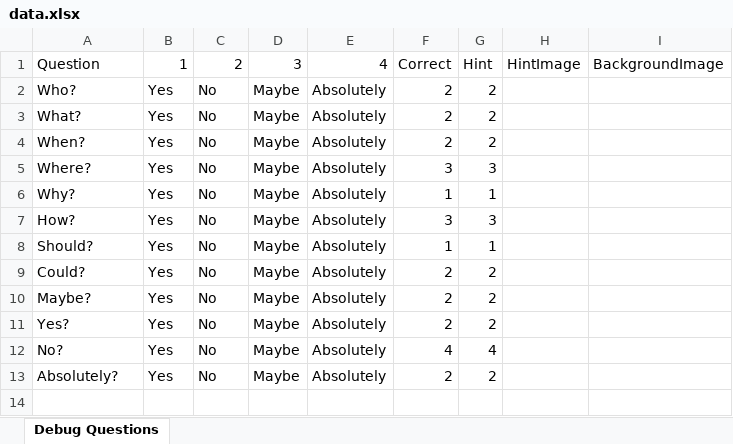
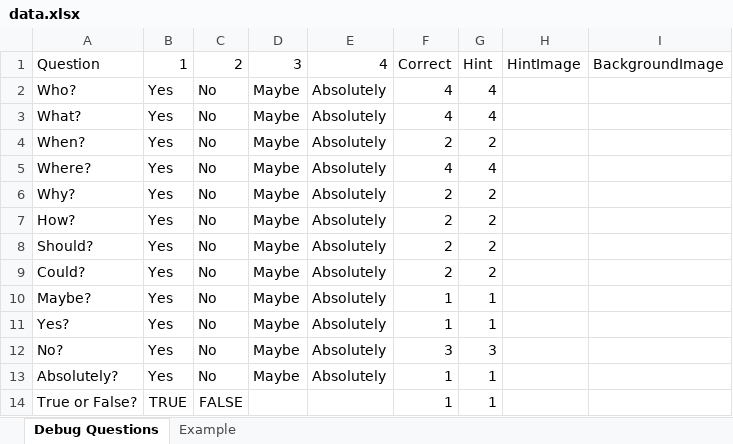
Before and after one commit to HoleInOneStudios/Quiz-Server, an Excel workbook: src/data/data.xlsx, sheet Debug Questions, drawn as a sheet; values as stored, in another font and other column widths than the file's, no borders; the diff names each change by its address in the sheet, - before the commit and + after, or states it on an @@ line.

Commit message:
example questions

```diff
--- a/src/data/data.xlsx (sheet Debug Questions)
+++ b/src/data/data.xlsx (sheet Debug Questions)
+sheet tab: Example
-F2:F3: 2
+F2:F3: 4
-G2:G3: 2
+G2:G3: 4
-F5: 3
+F5: 4
-G5: 3
+G5: 4
-F6: 1
+F6: 2
-G6: 1
+G6: 2
-F7: 3
+F7: 2
-G7: 3
+G7: 2
-F8: 1
+F8: 2
-G8: 1
+G8: 2
-F10:F11: 2
+F10:F11: 1
-G10:G11: 2
+G10:G11: 1
-F12: 4
+F12: 3
-G12: 4
+G12: 3
-F13: 2
+F13: 1
-G13: 2
+G13: 1
+row 14: True or False? | TRUE | FALSE |  |  | 1 | 1
```
Also changed, not shown: 8 other files.
